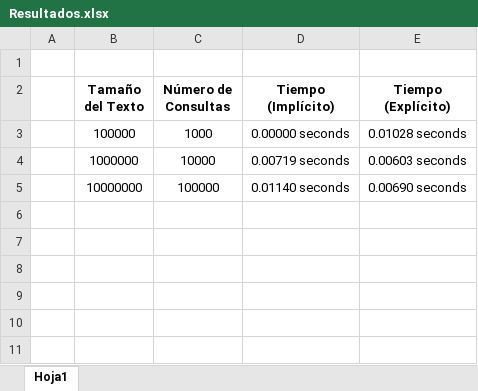
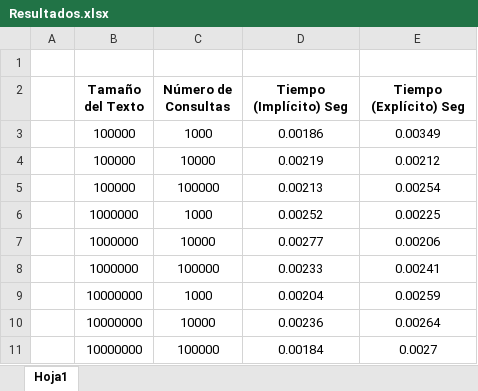
Before and after one commit to Diseno-de-Algoritmos-2/Tarea-5, an Excel workbook: Resultados.xlsx, sheet Hoja1, drawn as a sheet; values as stored, in another font and other column widths than the file's, no borders; addresses are those after the commit; the diff names each change by its address in the sheet, - before the commit and + after, or states it on an @@ line.

Commit message:
All results done

```diff
--- a/Resultados.xlsx (sheet Hoja1)
+++ b/Resultados.xlsx (sheet Hoja1)
-D2: Tiempo (Implícito)
+D2: Tiempo (Implícito) Seg
-E2: Tiempo (Explícito)
+E2: Tiempo (Explícito) Seg
-D3 (Tiempo (Implícito) Seg): 0.00000 seconds
+D3 (Tiempo (Implícito) Seg): 0.00186
-E3 (Tiempo (Explícito) Seg): 0.01028 seconds
+E3 (Tiempo (Explícito) Seg): 0.00349
+row 4:  | 100000 | 10000 | 0.00219 | 0.00212
+row 5:  | 100000 | 100000 | 0.00213 | 0.00254
+row 6:  | 1000000 | 1000 | 0.00252 | 0.00225
-D7 (Tiempo (Implícito) Seg): 0.00719 seconds
+D7 (Tiempo (Implícito) Seg): 0.00277
-E7 (Tiempo (Explícito) Seg): 0.00603 seconds
+E7 (Tiempo (Explícito) Seg): 0.00206
+row 8:  | 1000000 | 100000 | 0.00233 | 0.00241
+row 9:  | 10000000 | 1000 | 0.00204 | 0.00259
+row 10:  | 10000000 | 10000 | 0.00236 | 0.00264
-D11 (Tiempo (Implícito) Seg): 0.01140 seconds
+D11 (Tiempo (Implícito) Seg): 0.00184
-E11 (Tiempo (Explícito) Seg): 0.00690 seconds
+E11 (Tiempo (Explícito) Seg): 0.0027
```
Also changed, not shown: 12 other files.
